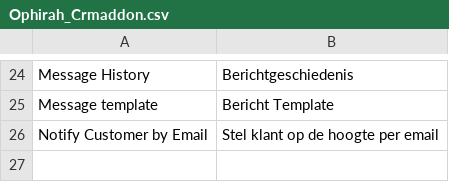
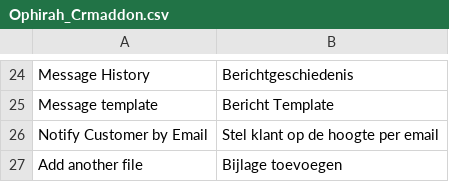
Before and after one commit to deheerhoreca/magento-lts, a CSV file: app/locale/nl_NL/Ophirah_Crmaddon.csv, drawn as a sheet; only a part is shown, gaps mark what is left out.

```diff
--- a/app/locale/nl_NL/Ophirah_Crmaddon.csv
+++ b/app/locale/nl_NL/Ophirah_Crmaddon.csv
@@ -26 +26,2 @@
 "Notify Customer by Email","Stel klant op de hoogte per email"
+"Add another file", "Bijlage toevoegen"
```
Also changed, not shown: app/locale/nl_NL/Ophirah_Qquoteadv.csv, 33 other files.
